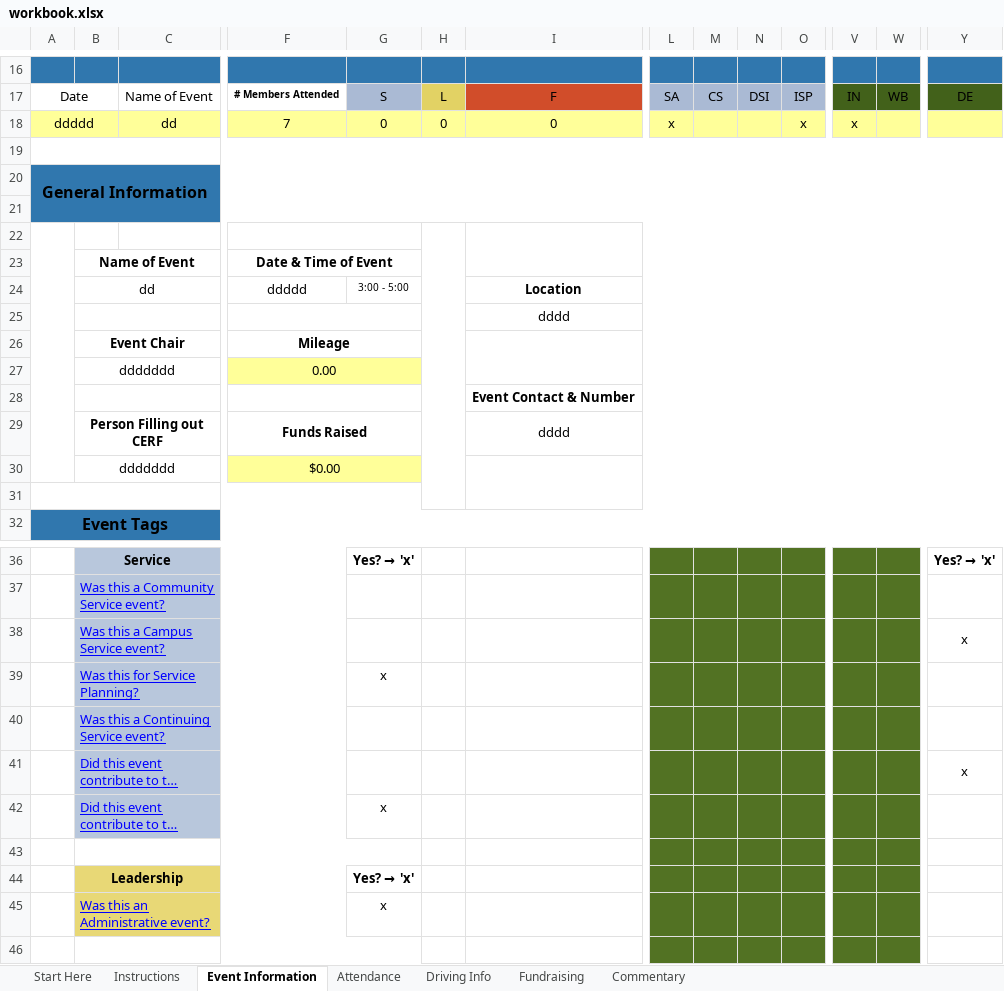
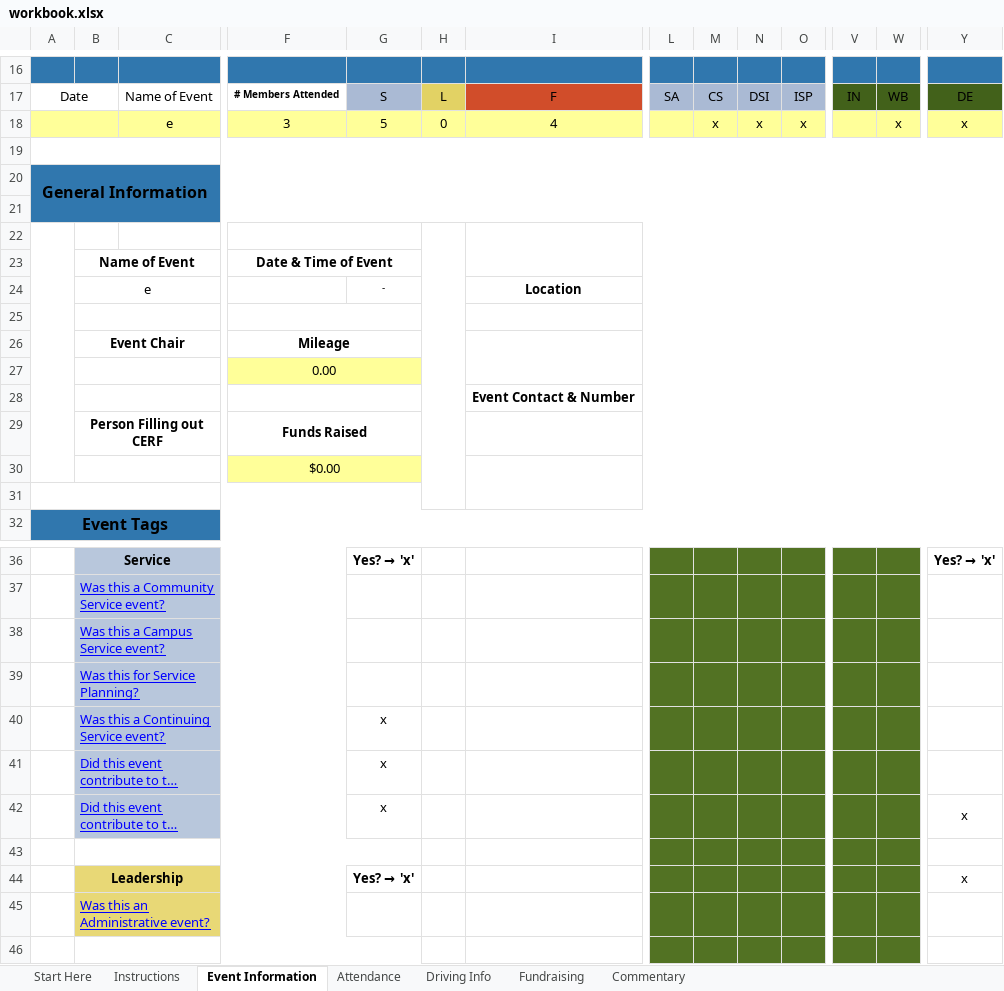
Before and after one commit to glznn/cerf-project, an Excel workbook: workbook.xlsx, sheet Event Information, drawn as a sheet; only a part is shown, gaps mark what is left out; long unchanged cells end in …; values as stored, in another font and other column widths than the file's, no borders; charts and pictures not drawn; removed rows and columns are numbered as before the commit, all else as after; rows hold the shown columns only; the diff names each change by its address in the sheet, - before the commit and + after, or states it on an @@ line.

```diff
--- a/workbook.xlsx (sheet Event Information)
+++ b/workbook.xlsx (sheet Event Information)
-row 18: ddddd |  | dd | 7 | 0 | 0 | 0 | x |  |  | x | x
+row 18:  |  | e | 3 | 5 | 0 | 4 |  | x | x | x |  | x | x
-row 24:  | dd |  | ddddd | 3:00 - 5:00 |  | Location
+row 24:  | e |  |  | - |  | Location
-I25: dddd
+I25: (empty)
-B27: ddddddd
+B27: (empty)
-I29: dddd
+I29: (empty)
-B30: ddddddd
+B30: (empty)
-Y38: x
+Y38: (empty)
-G39: x
+G39: (empty)
-G40:G41: (empty)
+G40:G41: x
-Y41: x
+Y41: (empty)
-Y42: (empty)
+Y42: x
-Y44: (empty)
+Y44: x
-G45: x
+G45: (empty)
```
Also changed, not shown: sheet Attendance, CERFtemplate.xlsx, 4 other files.
